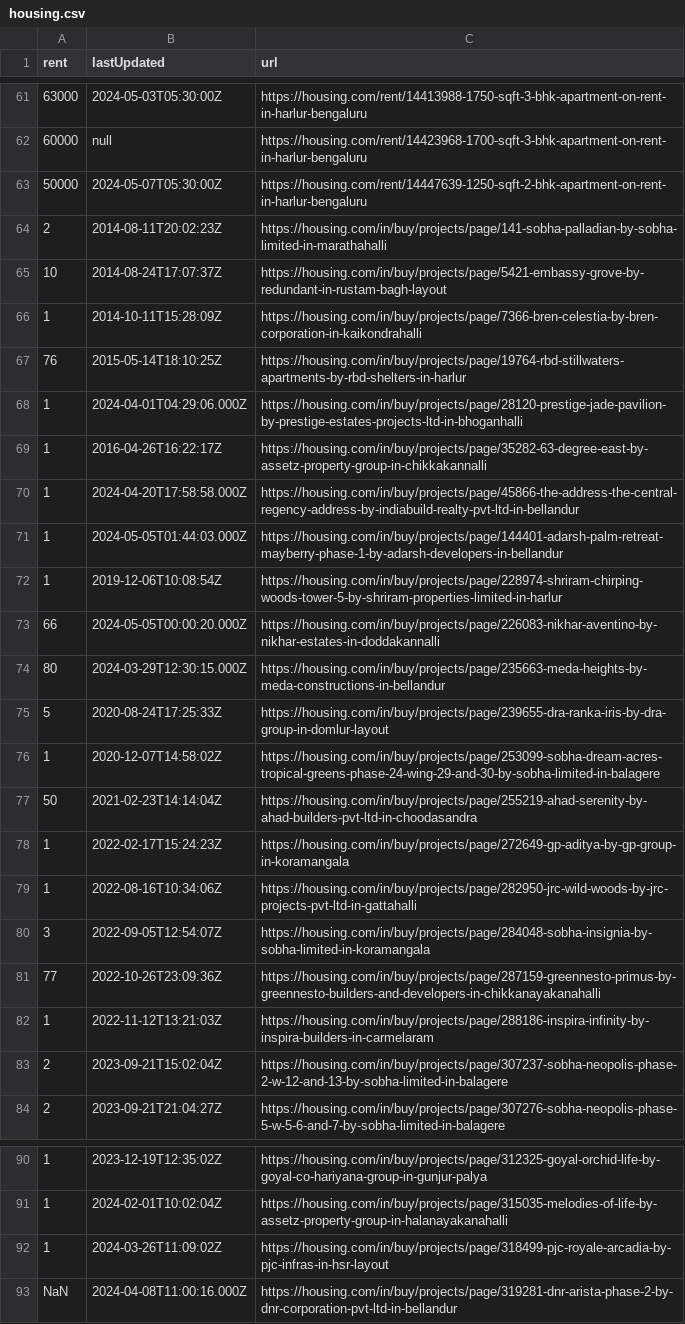
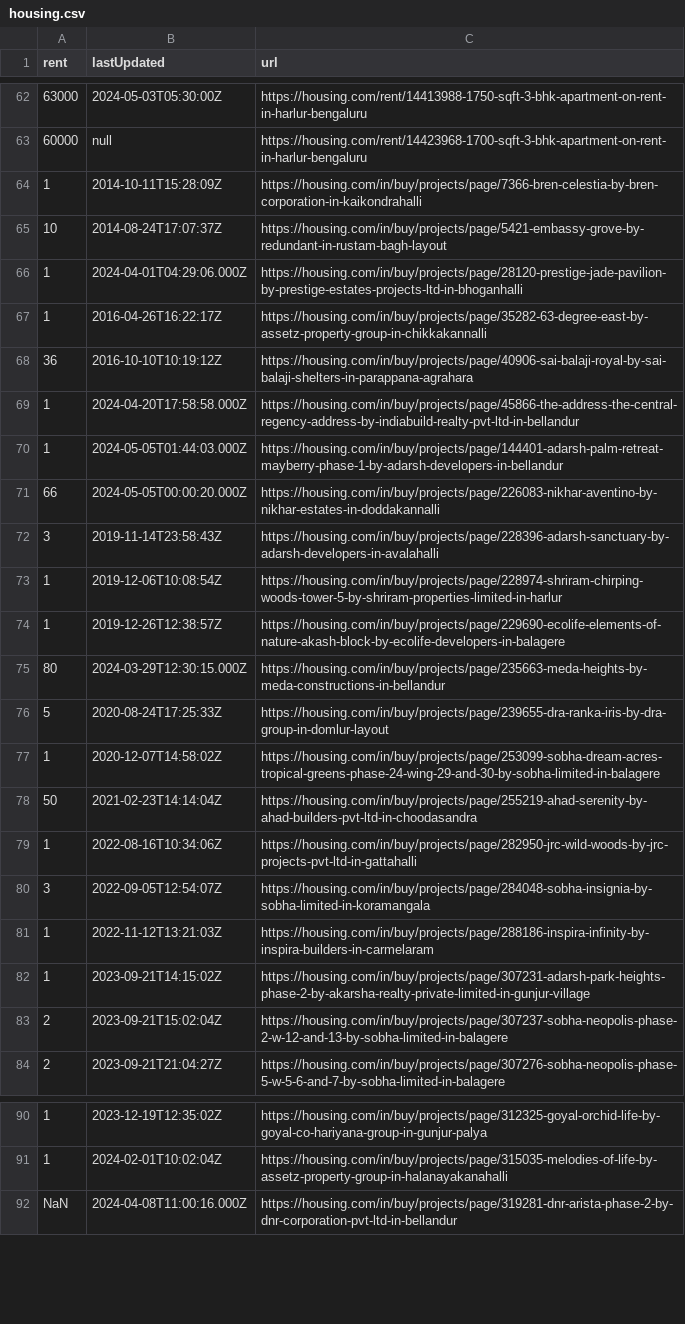
Before and after one commit to KShivendu/blr-societies, a CSV file: data/housing.csv, drawn as a sheet; only a part is shown, gaps mark what is left out; the diff covers the shown part only.

```diff
--- a/data/housing.csv
+++ b/data/housing.csv
@@ -62,13 +63,13 @@ rent, lastUpdated, url
 "60000","null","https://housing.com/rent/14423968-1700-sqft-3-bhk-apartment-on-rent-in-harlur-bengaluru"
-"50000","2024-05-07T05:30:00Z","https://housing.com/rent/14447639-1250-sqft-2-bhk-apartment-on-rent-in-harlur-bengaluru"
-"2","2014-08-11T20:02:23Z","https://housing.com/in/buy/projects/page/141-sobha-palladian-by-sobha-limited-in-marathahalli"
+"1","2014-10-11T15:28:09Z","https://housing.com/in/buy/projects/page/7366-bren-celestia-by-bren-corporation-in-kaikondrahalli"
 "10","2014-08-24T17:07:37Z","https://housing.com/in/buy/projects/page/5421-embassy-grove-by-redundant-in-rustam-bagh-layout"
-"1","2014-10-11T15:28:09Z","https://housing.com/in/buy/projects/page/7366-bren-celestia-by-bren-corporation-in-kaikondrahalli"
-"76","2015-05-14T18:10:25Z","https://housing.com/in/buy/projects/page/19764-rbd-stillwaters-apartments-by-rbd-shelters-in-harlur"
 "1","2024-04-01T04:29:06.000Z","https://housing.com/in/buy/projects/page/28120-prestige-jade-pavilion-by-prestige-estates-projects-ltd-in-bhoganhalli"
 "1","2016-04-26T16:22:17Z","https://housing.com/in/buy/projects/page/35282-63-degree-east-by-assetz-property-group-in-chikkakannalli"
+"36","2016-10-10T10:19:12Z","https://housing.com/in/buy/projects/page/40906-sai-balaji-royal-by-sai-balaji-shelters-in-parappana-agrahara"
 "1","2024-04-20T17:58:58.000Z","https://housing.com/in/buy/projects/page/45866-the-address-the-central-regency-address-by-indiabuild-realty-pvt-ltd-in-bellandur"
 "1","2024-05-05T01:44:03.000Z","https://housing.com/in/buy/projects/page/144401-adarsh-palm-retreat-mayberry-phase-1-by-adarsh-developers-in-bellandur"
+"66","2024-05-05T00:00:20.000Z","https://housing.com/in/buy/projects/page/226083-nikhar-aventino-by-nikhar-estates-in-doddakannalli"
+"3","2019-11-14T23:58:43Z","https://housing.com/in/buy/projects/page/228396-adarsh-sanctuary-by-adarsh-developers-in-avalahalli"
 "1","2019-12-06T10:08:54Z","https://housing.com/in/buy/projects/page/228974-shriram-chirping-woods-tower-5-by-shriram-properties-limited-in-harlur"
-"66","2024-05-05T00:00:20.000Z","https://housing.com/in/buy/projects/page/226083-nikhar-aventino-by-nikhar-estates-in-doddakannalli"
+"1","2019-12-26T12:38:57Z","https://housing.com/in/buy/projects/page/229690-ecolife-elements-of-nature-akash-block-by-ecolife-developers-in-balagere"
 "80","2024-03-29T12:30:15.000Z","https://housing.com/in/buy/projects/page/235663-meda-heights-by-meda-constructions-in-bellandur"
@@ -77,7 +78,6 @@ rent, lastUpdated, url
 "50","2021-02-23T14:14:04Z","https://housing.com/in/buy/projects/page/255219-ahad-serenity-by-ahad-builders-pvt-ltd-in-choodasandra"
-"1","2022-02-17T15:24:23Z","https://housing.com/in/buy/projects/page/272649-gp-aditya-by-gp-group-in-koramangala"
 "1","2022-08-16T10:34:06Z","https://housing.com/in/buy/projects/page/282950-jrc-wild-woods-by-jrc-projects-pvt-ltd-in-gattahalli"
 "3","2022-09-05T12:54:07Z","https://housing.com/in/buy/projects/page/284048-sobha-insignia-by-sobha-limited-in-koramangala"
-"77","2022-10-26T23:09:36Z","https://housing.com/in/buy/projects/page/287159-greennesto-primus-by-greennesto-builders-and-developers-in-chikkanayakanahalli"
 "1","2022-11-12T13:21:03Z","https://housing.com/in/buy/projects/page/288186-inspira-infinity-by-inspira-builders-in-carmelaram"
+"1","2023-09-21T14:15:02Z","https://housing.com/in/buy/projects/page/307231-adarsh-park-heights-phase-2-by-akarsha-realty-private-limited-in-gunjur-village"
 "2","2023-09-21T15:02:04Z","https://housing.com/in/buy/projects/page/307237-sobha-neopolis-phase-2-w-12-and-13-by-sobha-limited-in-balagere"
@@ -91,3 +91,2 @@ rent, lastUpdated, url
 "1","2024-02-01T10:02:04Z","https://housing.com/in/buy/projects/page/315035-melodies-of-life-by-assetz-property-group-in-halanayakanahalli"
-"1","2024-03-26T11:09:02Z","https://housing.com/in/buy/projects/page/318499-pjc-royale-arcadia-by-pjc-infras-in-hsr-layout"
 "NaN","2024-04-08T11:00:16.000Z","https://housing.com/in/buy/projects/page/319281-dnr-arista-phase-2-by-dnr-corporation-pvt-ltd-in-bellandur"
```
Also changed, not shown: 7 added rows, 6 removed rows, 5 moved rows and 2 edited cells elsewhere in this file.
